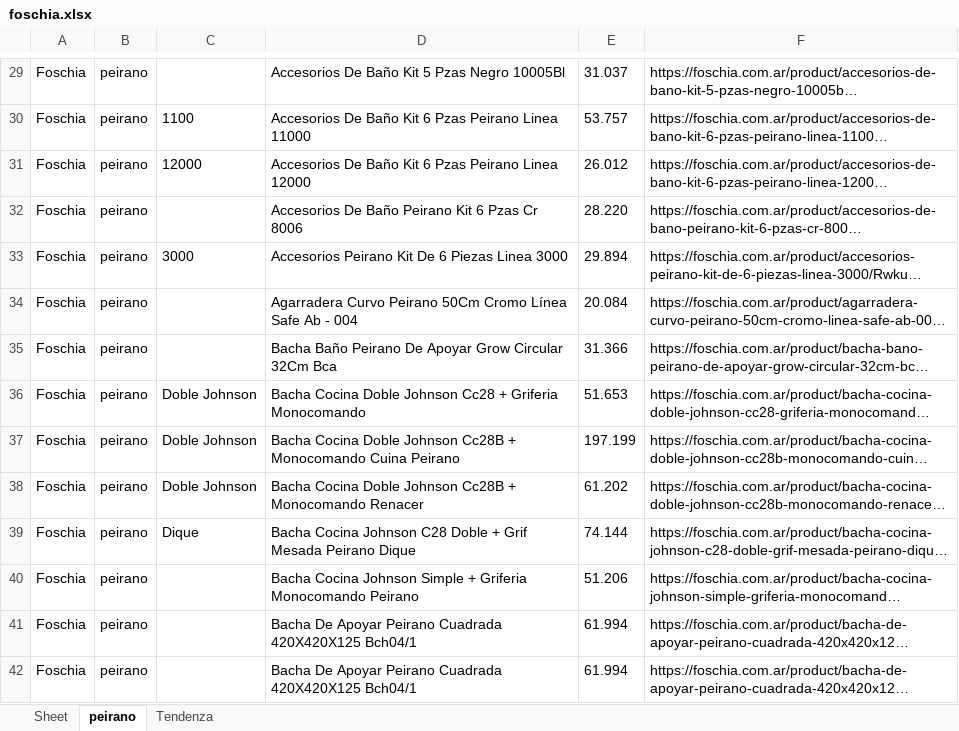
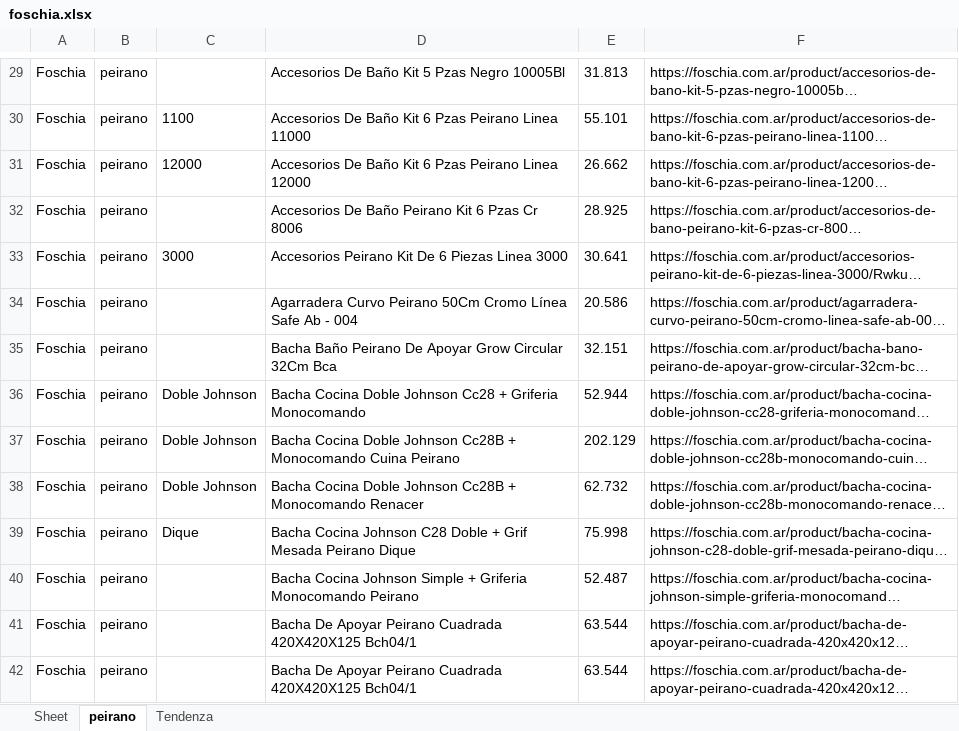
Before and after one commit to mbluis4/scrap, an Excel workbook: foschia/foschia.xlsx, sheet peirano, drawn as a sheet; only a part is shown, gaps mark what is left out; long unchanged cells end in …; values as stored, in another font and other column widths than the file's, no borders; the diff covers the shown part only; the diff names each change by its address in the sheet, - before the commit and + after, or states it on an @@ line.

```diff
--- a/foschia/foschia.xlsx (sheet peirano)
+++ b/foschia/foschia.xlsx (sheet peirano)
-E29: 31.037
+E29: 31.813
-E30: 53.757
+E30: 55.101
-E31: 26.012
+E31: 26.662
-E32: 28.220
+E32: 28.925
-E33: 29.894
+E33: 30.641
-E34: 20.084
+E34: 20.586
-E35: 31.366
+E35: 32.151
-E36: 51.653
+E36: 52.944
-E37: 197.199
+E37: 202.129
-E38: 61.202
+E38: 62.732
-E39: 74.144
+E39: 75.998
-E40: 51.206
+E40: 52.487
-E41:E42: 61.994
+E41:E42: 63.544
```
Also changed, not shown: 266 edited cells elsewhere in this sheet, sheet Sheet, todo_griferia/todo_griferia.xlsx, 4 other files.
